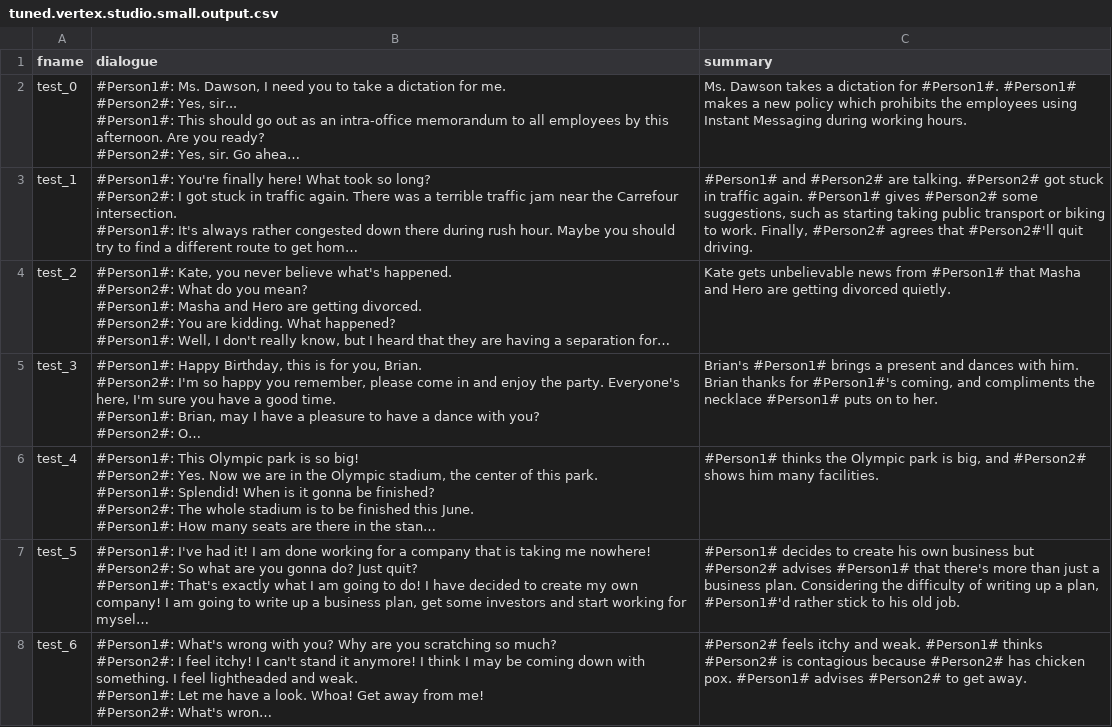
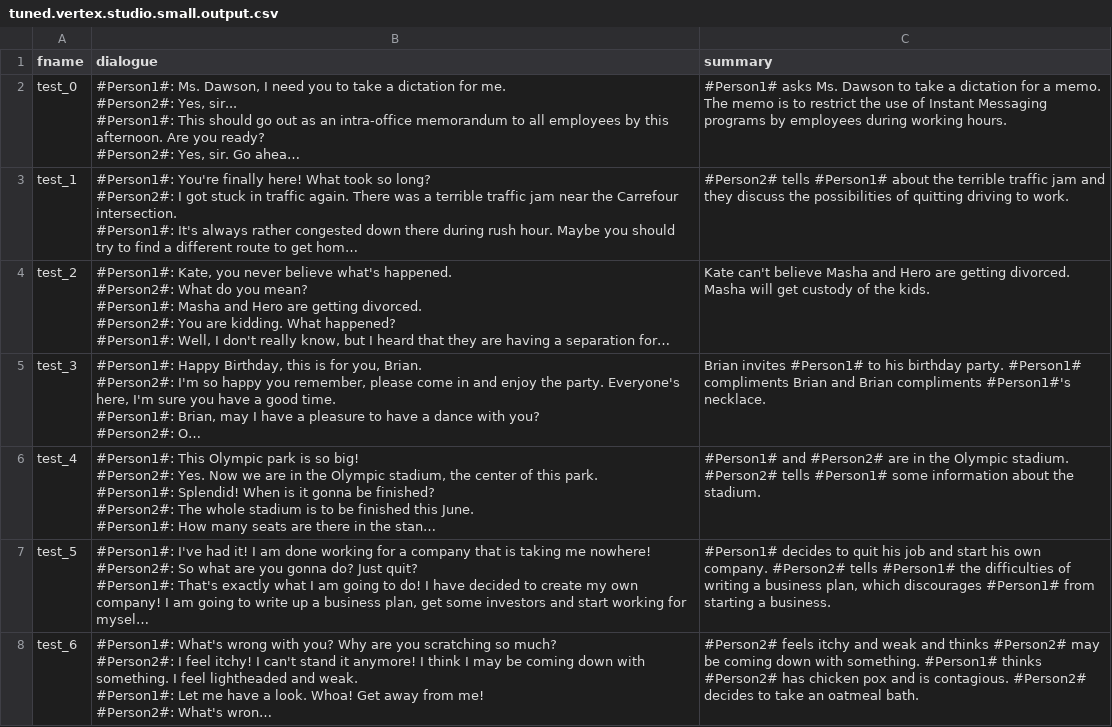
Before and after one commit to cloud-platform-insights/dialogsum, a CSV file: DialogSum_Data/tuned_results/vertex_api/tuned.vertex.studio.small.output.csv, drawn as a sheet; only a part is shown; long unchanged cells end in …; the diff covers the shown part only; the diff names each change by its address in the sheet, - before the commit and + after, or states it on an @@ line.

```diff
--- a/DialogSum_Data/tuned_results/vertex_api/tuned.vertex.studio.small.output.csv
+++ b/DialogSum_Data/tuned_results/vertex_api/tuned.vertex.studio.small.output.csv
-C2 (summary): Ms. Dawson takes a dictation for #Person1#. #Person1# makes a new policy which prohibits the employees using Instant Messaging during working…
+C2 (summary): #Person1# asks Ms. Dawson to take a dictation for a memo. The memo is to restrict the use of Instant Messaging programs by employees during working…
-C3 (summary): #Person1# and #Person2# are talking. #Person2# got stuck in traffic again. #Person1# gives #Person2# some suggestions, such as starting taking public transport or biking to work. Finally, #Person2# agrees that #Person2#'ll quit driving.
+C3 (summary): #Person2# tells #Person1# about the terrible traffic jam and they discuss the possibilities of quitting driving to work.
-C4 (summary): Kate gets unbelievable news from #Person1# that Masha and Hero are getting divorced quietly.
+C4 (summary): Kate can't believe Masha and Hero are getting divorced. Masha will get custody of the kids.
-C5 (summary): Brian's #Person1# brings a present and dances with him. Brian thanks for #Person1#'s coming, and compliments the necklace #Person1# puts on to her.
+C5 (summary): Brian invites #Person1# to his birthday party. #Person1# compliments Brian and Brian compliments #Person1#'s necklace.
-C6 (summary): #Person1# thinks the Olympic park is big, and #Person2# shows him many facilities.
+C6 (summary): #Person1# and #Person2# are in the Olympic stadium. #Person2# tells #Person1# some information about the stadium.
-C7 (summary): …decides to create his own business but #Person2# advises #Person1# that there's more than just a business plan. Considering the difficulty of writing up a plan, #Person1#'d rather stick to his old job.
+C7 (summary): …decides to quit his job and start his own company. #Person2# tells #Person1# the difficulties of writing a business plan, which discourages #Person1# from starting a business.
-C8 (summary): …itchy and weak. #Person1# thinks #Person2# is contagious because #Person2# has chicken pox. #Person1# advises #Person2# to get away.
+C8 (summary): …itchy and weak and thinks #Person2# may be coming down with something. #Person1# thinks #Person2# has chicken pox and is contagious. #Person2# decides to take an oatmeal bath.
```
Also changed, not shown: 90 edited cells elsewhere in this file, DialogSum_Data/tuned_results/vertex_api/tuned.vertex.sdk.large.output.csv, DialogSum_Data/tuned_results/vertex_api/tuned.vertex.sdk.small.output.csv, 3 other files.
